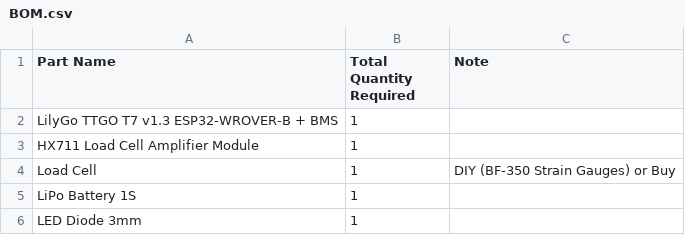
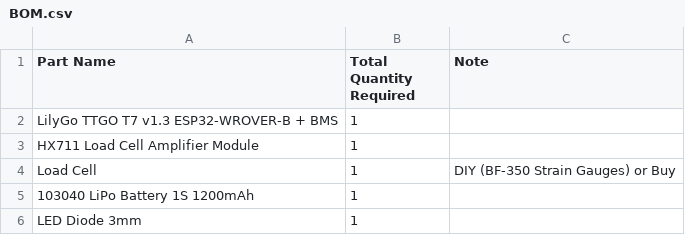
Before and after one commit to metisvela/sailtrack, a CSV file: SailTrack Strain/BOM.csv, drawn as a sheet.

Commit message:
Update BOM.csv

```diff
--- a/SailTrack Strain/BOM.csv
+++ b/SailTrack Strain/BOM.csv
@@ -4,3 +4,3 @@ HX711 Load Cell Amplifier Module, 1,
 Load Cell, 1, DIY (BF-350 Strain Gauges) or Buy
-LiPo Battery 1S, 1,
+103040 LiPo Battery 1S 1200mAh, 1,
 LED Diode 3mm, 1,
```
